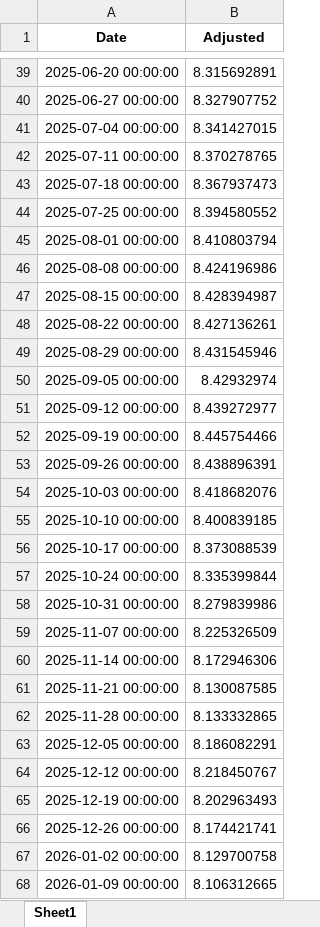
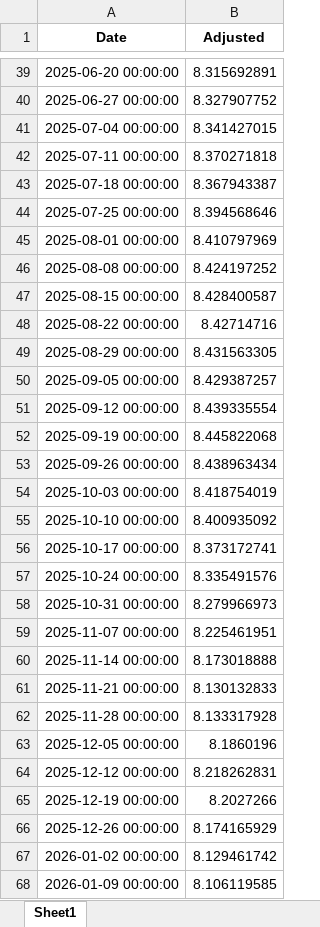
Before and after one commit to aspttwwly/fx-metals-forecast-board, an Excel workbook: public/data/files/EURCNH_forecast.xlsx, sheet Sheet1, drawn as a sheet; only a part is shown, gaps mark what is left out; values as stored, in another font and other column widths than the file's, no borders; the diff covers the shown part only; the diff names each change by its address in the sheet, - before the commit and + after, or states it on an @@ line.

```diff
--- a/public/data/files/EURCNH_forecast.xlsx (sheet Sheet1)
+++ b/public/data/files/EURCNH_forecast.xlsx (sheet Sheet1)
-B42 (Adjusted): 8.370278765
+B42 (Adjusted): 8.370271818
-B43 (Adjusted): 8.367937473
+B43 (Adjusted): 8.367943387
-B44 (Adjusted): 8.394580552
+B44 (Adjusted): 8.394568646
-B45 (Adjusted): 8.410803794
+B45 (Adjusted): 8.410797969
-B46 (Adjusted): 8.424196986
+B46 (Adjusted): 8.424197252
-B47 (Adjusted): 8.428394987
+B47 (Adjusted): 8.428400587
-B48 (Adjusted): 8.427136261
+B48 (Adjusted): 8.42714716
-B49 (Adjusted): 8.431545946
+B49 (Adjusted): 8.431563305
-B50 (Adjusted): 8.42932974
+B50 (Adjusted): 8.429387257
-B51 (Adjusted): 8.439272977
+B51 (Adjusted): 8.439335554
-B52 (Adjusted): 8.445754466
+B52 (Adjusted): 8.445822068
-B53 (Adjusted): 8.438896391
+B53 (Adjusted): 8.438963434
-B54 (Adjusted): 8.418682076
+B54 (Adjusted): 8.418754019
-B55 (Adjusted): 8.400839185
+B55 (Adjusted): 8.400935092
-B56 (Adjusted): 8.373088539
+B56 (Adjusted): 8.373172741
-B57 (Adjusted): 8.335399844
+B57 (Adjusted): 8.335491576
-B58 (Adjusted): 8.279839986
+B58 (Adjusted): 8.279966973
-B59 (Adjusted): 8.225326509
+B59 (Adjusted): 8.225461951
-B60 (Adjusted): 8.172946306
+B60 (Adjusted): 8.173018888
-B61 (Adjusted): 8.130087585
+B61 (Adjusted): 8.130132833
-B62 (Adjusted): 8.133332865
+B62 (Adjusted): 8.133317928
-B63 (Adjusted): 8.186082291
+B63 (Adjusted): 8.1860196
-B64 (Adjusted): 8.218450767
+B64 (Adjusted): 8.218262831
-B65 (Adjusted): 8.202963493
+B65 (Adjusted): 8.2027266
-B66 (Adjusted): 8.174421741
+B66 (Adjusted): 8.174165929
-B67 (Adjusted): 8.129700758
+B67 (Adjusted): 8.129461742
-B68 (Adjusted): 8.106312665
+B68 (Adjusted): 8.106119585
```
Also changed, not shown: 43 edited cells elsewhere in this sheet, public/data/files/USDCHF_forecast.xlsx, public/data/files/USDCNH_forecast.xlsx, 37 other files.
